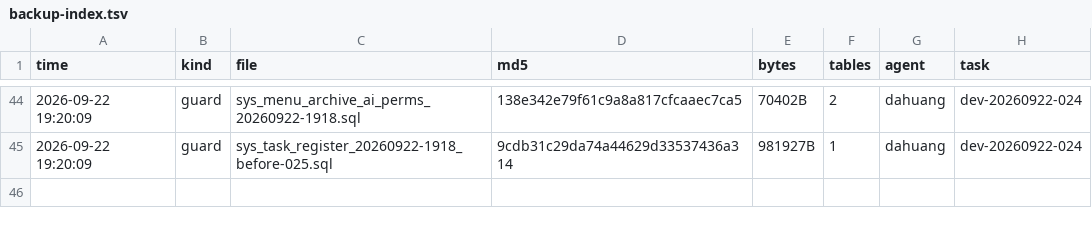
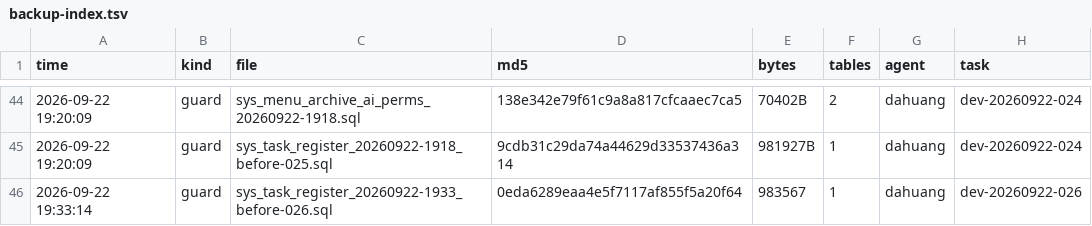
Before and after one commit to HelloLeoLyn/jjx, a TSV file: jjx-docs/sql/backups/backup-index.tsv, drawn as a sheet; only a part is shown, gaps mark what is left out; the diff names each change by its address in the sheet, - before the commit and + after, or states it on an @@ line.

Commit message:
chore(backup): 备份索引追加 026 登记前 guard（任务码 dev-20260922-026）

```diff
--- a/jjx-docs/sql/backups/backup-index.tsv
+++ b/jjx-docs/sql/backups/backup-index.tsv
+row 46: 2026-09-22 19:33:14 | guard | sys_task_register_20260922-1933_before-026.sql | 0eda6289eaa4e5f7117af855f5a20f64 | 983567 | 1 | dahuang | dev-20260922-026
```
